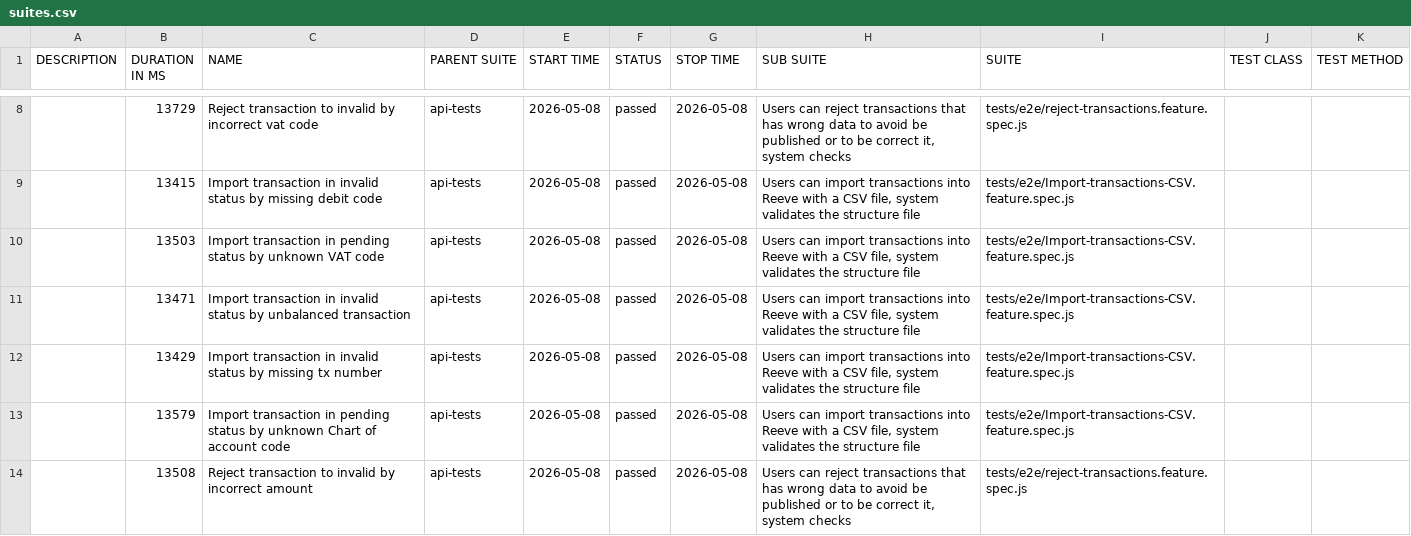
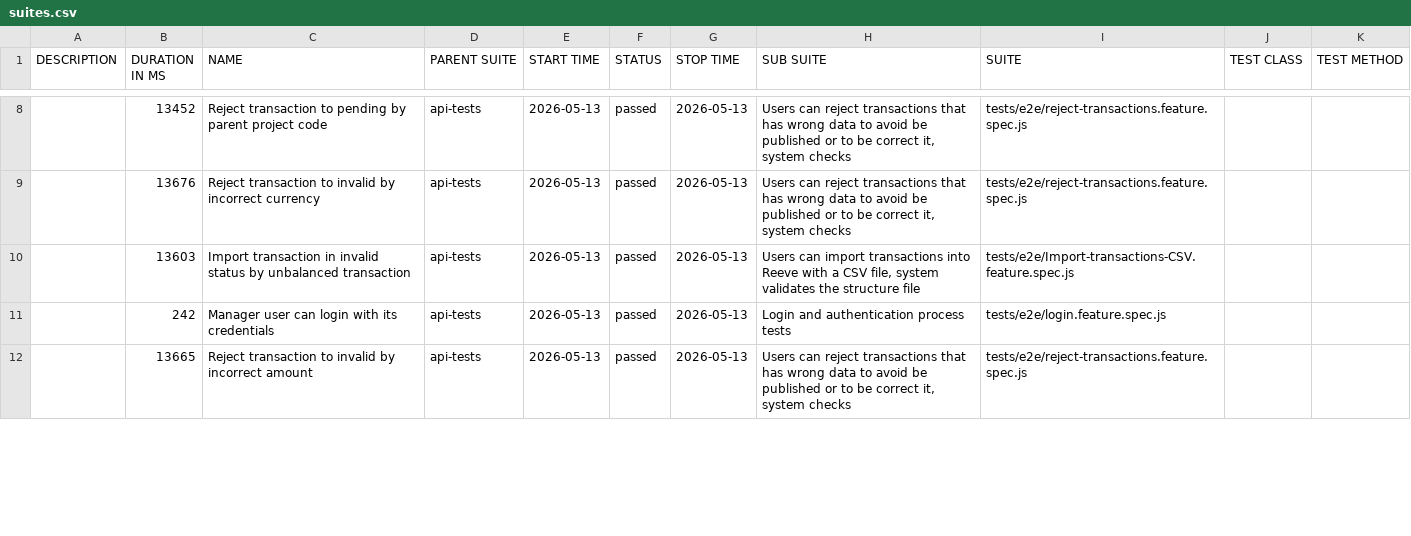
Before and after one commit to cardano-foundation/cf-reeve-application, a CSV file: allure-report/data/suites.csv, drawn as a sheet; only a part is shown, gaps mark what is left out; the diff covers the shown part only.

```diff
--- a/allure-report/data/suites.csv
+++ b/allure-report/data/suites.csv
@@ -8,7 +8,5 @@
-"","13729","Reject transaction to invalid by incorrect vat code","api-tests","2026-05-08","passed","2026-05-08","Users can reject transactions that has wrong data to avoid be published or to be correct it, system checks","tests/e2e/reject-transactions.feature.spec.js","",""
-"","13415","Import transaction in invalid status by missing debit code","api-tests","2026-05-08","passed","2026-05-08","Users can import transactions into Reeve with a CSV file, system validates the structure file","tests/e2e/Import-transactions-CSV.feature.spec.js","",""
-"","13503","Import transaction in pending status by unknown VAT code","api-tests","2026-05-08","passed","2026-05-08","Users can import transactions into Reeve with a CSV file, system validates the structure file","tests/e2e/Import-transactions-CSV.feature.spec.js","",""
-"","13471","Import transaction in invalid status by unbalanced transaction","api-tests","2026-05-08","passed","2026-05-08","Users can import transactions into Reeve with a CSV file, system validates the structure file","tests/e2e/Import-transactions-CSV.feature.spec.js","",""
-"","13429","Import transaction in invalid status by missing tx number","api-tests","2026-05-08","passed","2026-05-08","Users can import transactions into Reeve with a CSV file, system validates the structure file","tests/e2e/Import-transactions-CSV.feature.spec.js","",""
-"","13579","Import transaction in pending status by unknown Chart of account code","api-tests","2026-05-08","passed","2026-05-08","Users can import transactions into Reeve with a CSV file, system validates the structure file","tests/e2e/Import-transactions-CSV.feature.spec.js","",""
-"","13508","Reject transaction to invalid by incorrect amount","api-tests","2026-05-08","passed","2026-05-08","Users can reject transactions that has wrong data to avoid be published or to be correct it, system checks","tests/e2e/reject-transactions.feature.spec.js","",""
+"","13452","Reject transaction to pending by parent project code","api-tests","2026-05-13","passed","2026-05-13","Users can reject transactions that has wrong data to avoid be published or to be correct it, system checks","tests/e2e/reject-transactions.feature.spec.js","",""
+"","13676","Reject transaction to invalid by incorrect currency","api-tests","2026-05-13","passed","2026-05-13","Users can reject transactions that has wrong data to avoid be published or to be correct it, system checks","tests/e2e/reject-transactions.feature.spec.js","",""
+"","13603","Import transaction in invalid status by unbalanced transaction","api-tests","2026-05-13","passed","2026-05-13","Users can import transactions into Reeve with a CSV file, system validates the structure file","tests/e2e/Import-transactions-CSV.feature.spec.js","",""
+"","242","Manager user can login with its credentials","api-tests","2026-05-13","passed","2026-05-13","Login and authentication process tests","tests/e2e/login.feature.spec.js","",""
+"","13665","Reject transaction to invalid by incorrect amount","api-tests","2026-05-13","passed","2026-05-13","Users can reject transactions that has wrong data to avoid be published or to be correct it, system checks","tests/e2e/reject-transactions.feature.spec.js","",""
```
Also changed, not shown: 5 added rows, 3 removed rows and 23 edited cells elsewhere in this file, 55 other files.
